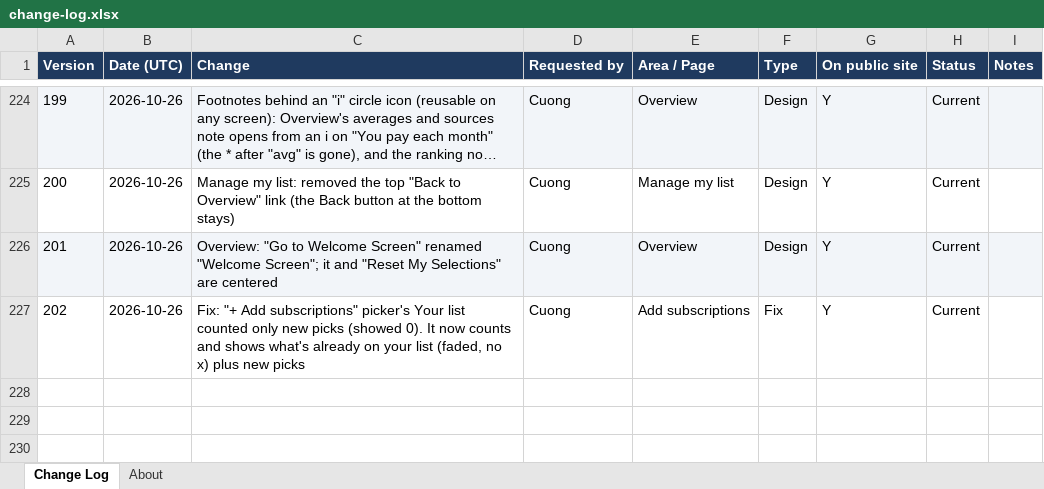
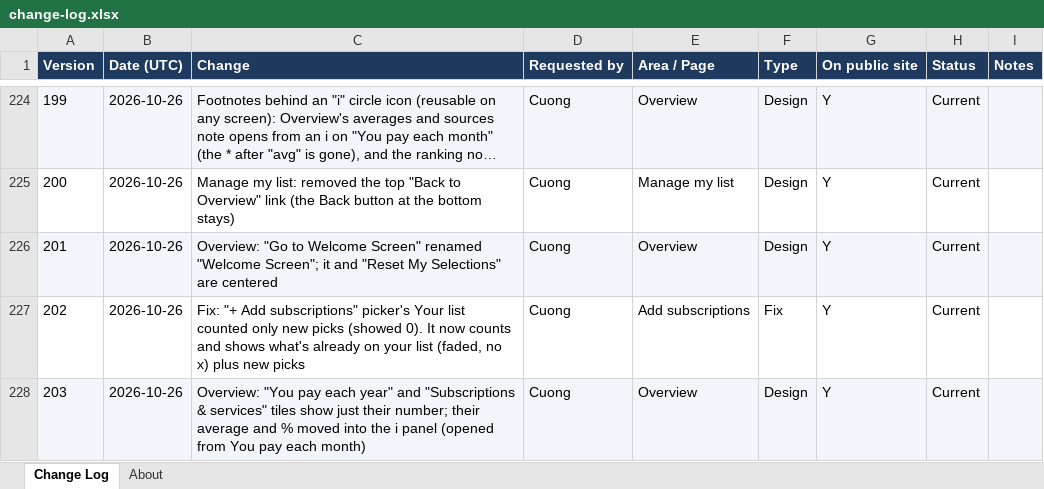
Before and after one commit to cquach1004/Subscription-keeper, an Excel workbook: changelog/change-log.xlsx, sheet Change Log, drawn as a sheet; only a part is shown, gaps mark what is left out; long unchanged cells end in …; values as stored, in another font and other column widths than the file's, no borders; the diff names each change by its address in the sheet, - before the commit and + after, or states it on an @@ line.

```diff
--- a/changelog/change-log.xlsx (sheet Change Log)
+++ b/changelog/change-log.xlsx (sheet Change Log)
+row 228: 203 | 2026-10-26 | Overview: "You pay each year" and "Subscriptions & services" tiles show just their number; their average and % moved into the i panel (opened from You pay each month) | Cuong | Overview | Design | Y | Current
```
Also changed, not shown: 4 other files.
